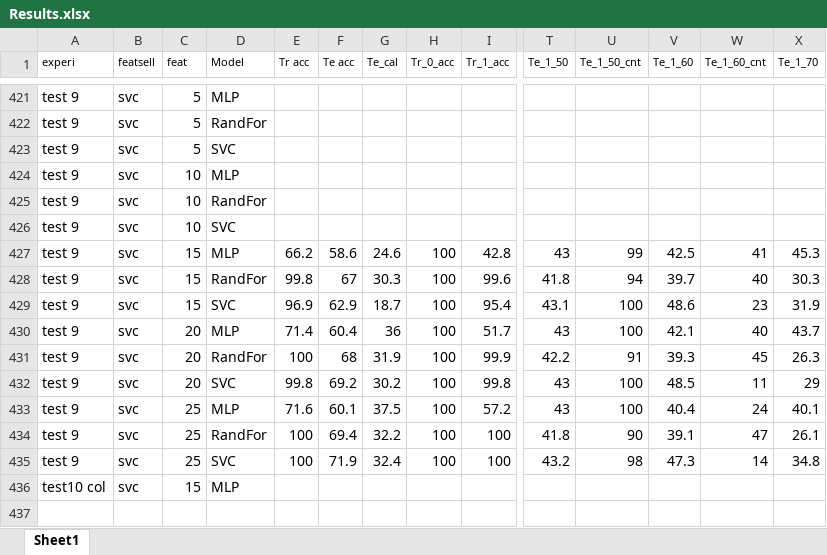
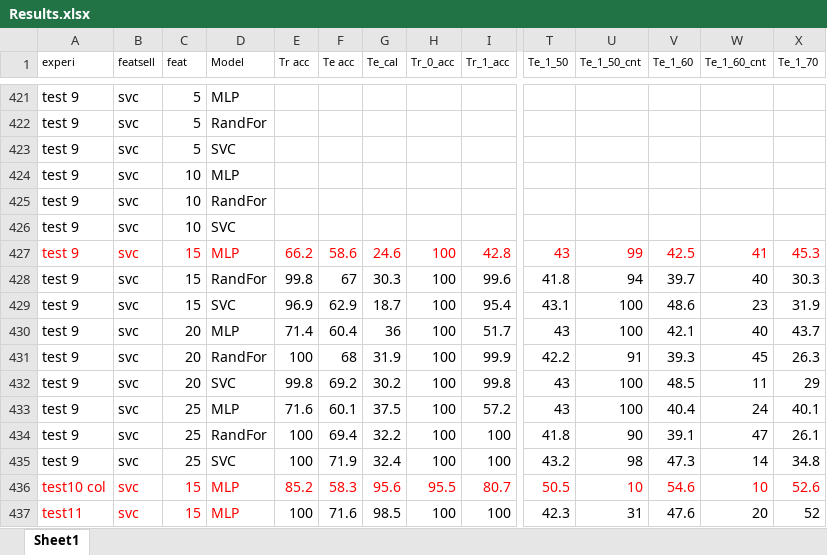
Before and after one commit to ai357060/model, an Excel workbook: Results.xlsx, sheet Sheet1, drawn as a sheet; only a part is shown, gaps mark what is left out; values as stored, in another font and other column widths than the file's, no borders; conditional formats not drawn; removed rows and columns are numbered as before the commit, all else as after; rows hold the shown columns only; the diff covers the shown part only; the diff names each change by its address in the sheet, - before the commit and + after, or states it on an @@ line.

```diff
--- a/Results.xlsx (sheet Sheet1)
+++ b/Results.xlsx (sheet Sheet1)
-A427:I427 text colour: black
+A427:I427 text colour: #FF0000
-T427:X427 text colour: black
+T427:X427 text colour: #FF0000
-row 436: test10 col | svc | 15 | MLP
+row 436: test10 col | svc | 15 | MLP | 85.2 | 58.3 | 95.6 | 95.5 | 80.7 | 50.5 | 10 | 54.6 | 10 | 52.6
+row 437: test11 | svc | 15 | MLP | 100 | 71.6 | 98.5 | 100 | 100 | 42.3 | 31 | 47.6 | 20 | 52
```
Also changed, not shown: cell formats elsewhere in this sheet, 3 other files.
